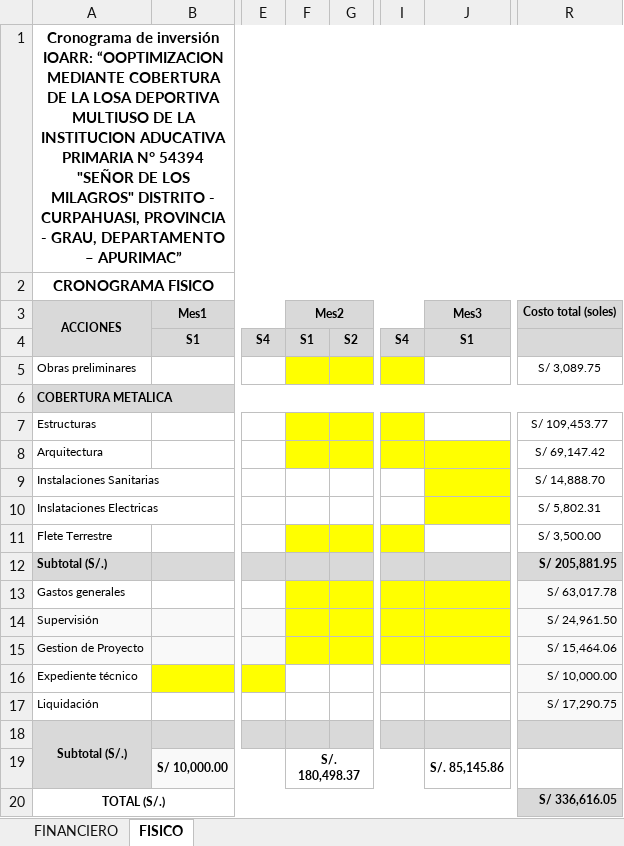
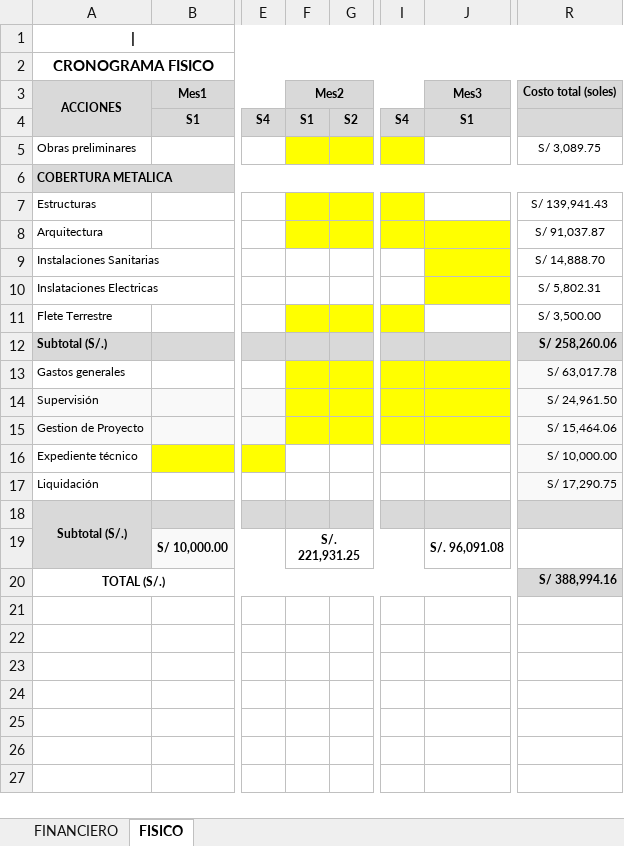
Before and after one commit to ORFEI-GRAP/IOARR0004, an Excel workbook: 9.0 CRONOGRAMA/CRONOGRAMA- CURPAHUASI.xlsx, sheet FISICO, drawn as a sheet; only a part is shown, gaps mark what is left out; values as stored, in another font and other column widths than the file's, no borders; charts and pictures not drawn; the diff names each change by its address in the sheet, - before the commit and + after, or states it on an @@ line.

```diff
--- a/9.0 CRONOGRAMA/CRONOGRAMA- CURPAHUASI.xlsx (sheet FISICO)
+++ b/9.0 CRONOGRAMA/CRONOGRAMA- CURPAHUASI.xlsx (sheet FISICO)
-A1 (ACCIONES): Cronograma de inversión IOARR: “OOPTIMIZACION MEDIANTE COBERTURA DE LA LOSA DEPORTIVA MULTIUSO DE LA INSTITUCION ADUCATIVA PRIMARIA N° 54394 "SEÑOR DE LOS MILAGROS" DISTRITO - CURPAHUASI, PROVINCIA - GRAU, DEPARTAMENTO – APURIMAC”
+A1 (ACCIONES): |
-R7 (Costo total (soles)): S/ 109,453.77
+R7 (Costo total (soles)): S/ 139,941.43
-R8 (Costo total (soles)): S/ 69,147.42
+R8 (Costo total (soles)): S/ 91,037.87
-R12 (Costo total (soles)): S/ 205,881.95
+R12 (Costo total (soles)): S/ 258,260.06
-F19 (Mes2): S/. 180,498.37
+F19 (Mes2): S/. 221,931.25
-J19 (Mes3): S/. 85,145.86
+J19 (Mes3): S/. 96,091.08
-R20 (Costo total (soles)): S/ 336,616.05
+R20 (Costo total (soles)): S/ 388,994.16
```
Also changed, not shown: sheet FINANCIERO, charts or pictures, 7.0 DESAGREGADO DE GASTOS/GG-SS-LL-GP - CURPAHUASI.xlsm, 3 other files.
